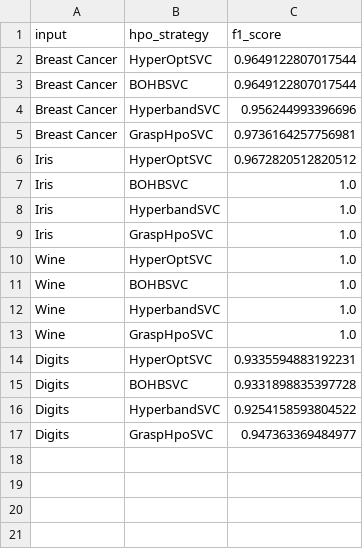
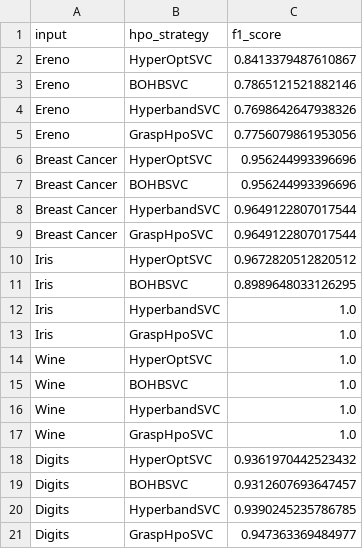
Before and after one commit to shinwookim/GRASP-HPO, a CSV file: src/output/results/table.csv, drawn as a sheet.

```diff
--- a/src/output/results/table.csv
+++ b/src/output/results/table.csv
@@ -1,8 +1,12 @@
 input,hpo_strategy,f1_score
-Breast Cancer,HyperOptSVC,0.9649122807017544
-Breast Cancer,BOHBSVC,0.9649122807017544
-Breast Cancer,HyperbandSVC,0.956244993396696
-Breast Cancer,GraspHpoSVC,0.9736164257756981
+Ereno,HyperOptSVC,0.8413379487610867
+Ereno,BOHBSVC,0.7865121521882146
+Ereno,HyperbandSVC,0.7698642647938326
+Ereno,GraspHpoSVC,0.7756079861953056
+Breast Cancer,HyperOptSVC,0.956244993396696
+Breast Cancer,BOHBSVC,0.956244993396696
+Breast Cancer,HyperbandSVC,0.9649122807017544
+Breast Cancer,GraspHpoSVC,0.9649122807017544
 Iris,HyperOptSVC,0.9672820512820512
-Iris,BOHBSVC,1.0
+Iris,BOHBSVC,0.8989648033126295
 Iris,HyperbandSVC,1.0
@@ -13,5 +17,5 @@ Wine,HyperbandSVC,1.0
 Wine,GraspHpoSVC,1.0
-Digits,HyperOptSVC,0.9335594883192231
-Digits,BOHBSVC,0.9331898835397728
-Digits,HyperbandSVC,0.9254158593804522
+Digits,HyperOptSVC,0.9361970442523432
+Digits,BOHBSVC,0.9312607693647457
+Digits,HyperbandSVC,0.9390245235786785
 Digits,GraspHpoSVC,0.947363369484977
```
Also changed, not shown: 15 other files.
